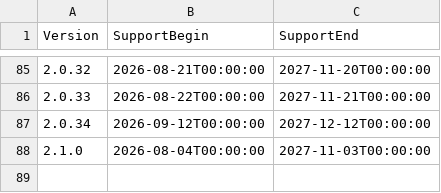
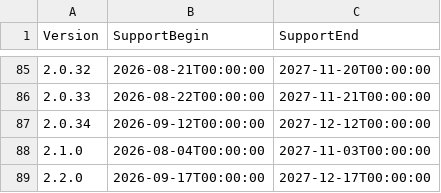
Before and after one commit to anionDevelopment/GRYLibrary, a CSV file: Other/Resources/Support/InformationAboutSupportedVersions.csv, drawn as a sheet; only a part is shown, gaps mark what is left out; the diff names each change by its address in the sheet, - before the commit and + after, or states it on an @@ line.

```diff
--- a/Other/Resources/Support/InformationAboutSupportedVersions.csv
+++ b/Other/Resources/Support/InformationAboutSupportedVersions.csv
+row 89: 2.2.0 | 2026-09-17T00:00:00 | 2027-12-17T00:00:00
```
Also changed, not shown: 9 other files.
